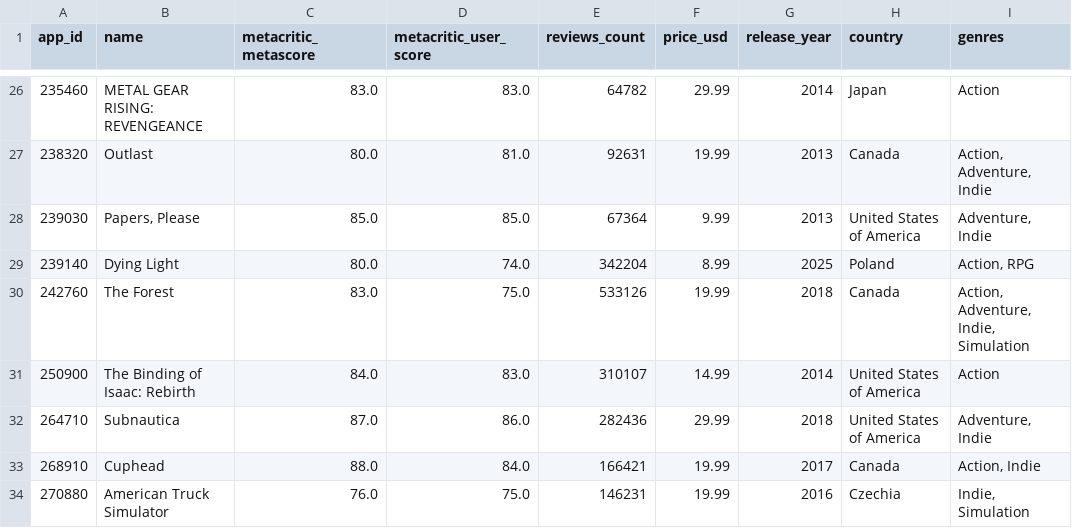
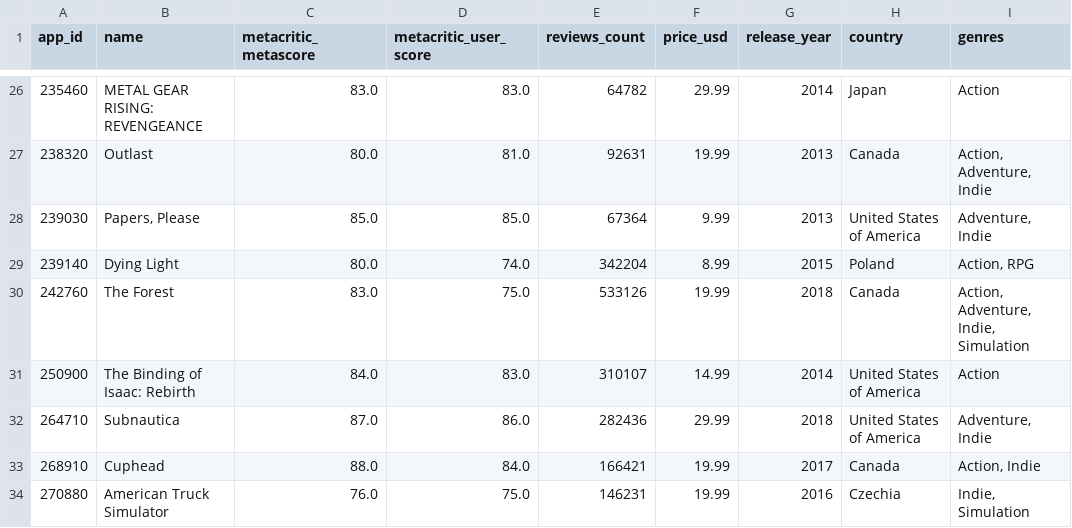
Before and after one commit to Lucasaraga0/steamVisualization, a CSV file: data/bemAvaliadosFinal.csv, drawn as a sheet; only a part is shown, gaps mark what is left out.

Commit message:
Atualizações bemAvaliados

```diff
--- a/data/bemAvaliadosFinal.csv
+++ b/data/bemAvaliadosFinal.csv
@@ -28,3 +28,3 @@ app_id,name,metacritic_metascore,metacritic_user_score,reviews_count,price_usd,r
 239030,"Papers, Please",85.0,85.0,67364,9.99,2013,United States of America,"Adventure, Indie"
-239140,Dying Light,80.0,74.0,342204,8.99,2025,Poland,"Action, RPG"
+239140,Dying Light,80.0,74.0,342204,8.99,2015,Poland,"Action, RPG"
 242760,The Forest,83.0,75.0,533126,19.99,2018,Canada,"Action, Adventure, Indie, Simulation"
```
Also changed, not shown: data/bemAvaliadosFinalPivotado.csv, data/maisVendidosFinal.csv, 5 other files.
